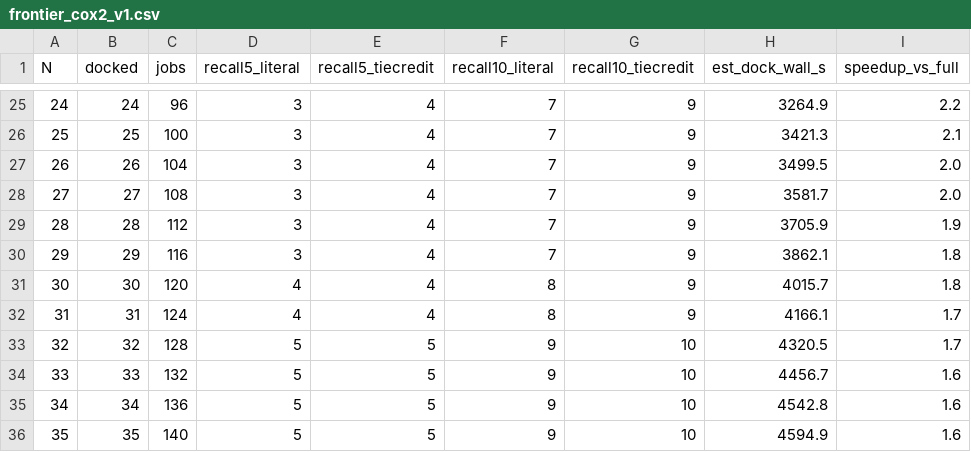
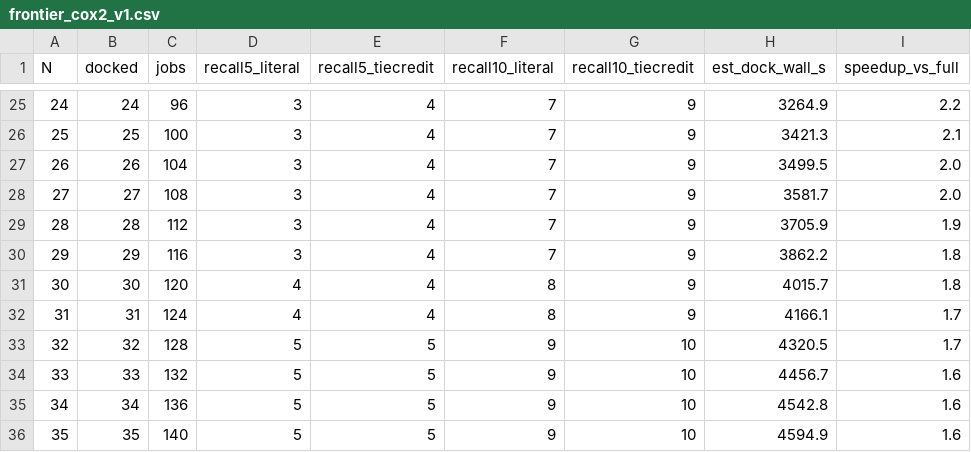
Before and after one commit to Aashik1701/drugforge, a CSV file: runs/frontier_cox2_v1.csv, drawn as a sheet; only a part is shown, gaps mark what is left out.

```diff
--- a/runs/frontier_cox2_v1.csv
+++ b/runs/frontier_cox2_v1.csv
@@ -29,3 +29,3 @@ N,docked,jobs,recall5_literal,recall5_tiecredit,recall10_literal,recall10_tiecre
 28,28,112,3,4,7,9,3705.9,1.9
-29,29,116,3,4,7,9,3862.1,1.8
+29,29,116,3,4,7,9,3862.2,1.8
 30,30,120,4,4,8,9,4015.7,1.8
```
Also changed, not shown: 21 other files.
